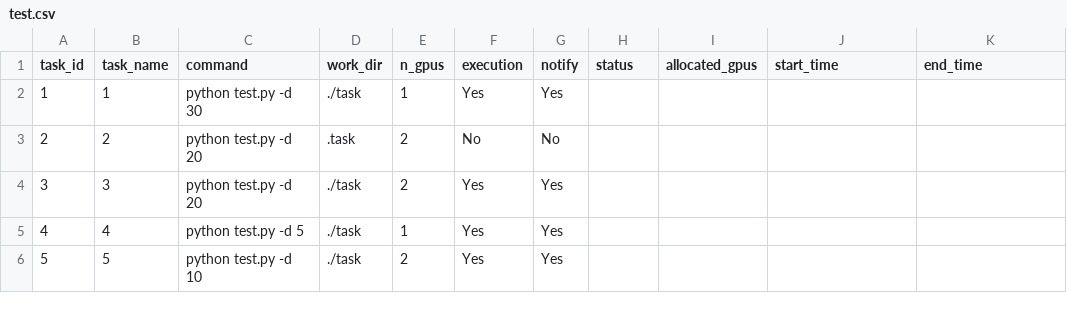
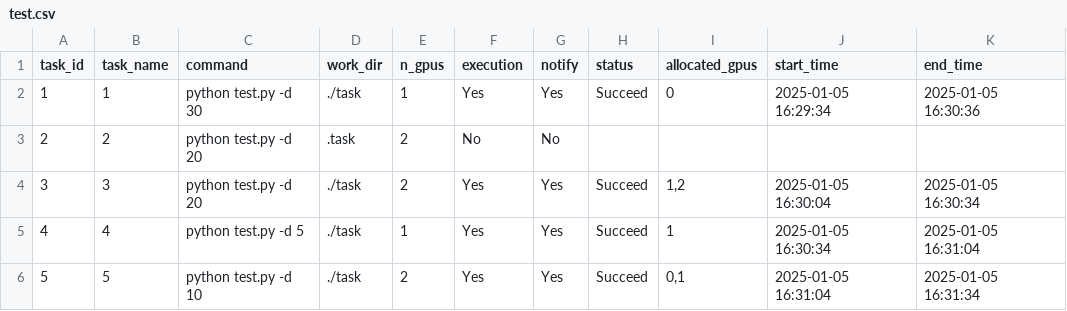
Before and after one commit to YongqiJin/gpu-task-scheduler, a CSV file: test.csv, drawn as a sheet.

Commit message:
update test

```diff
--- a/test.csv
+++ b/test.csv
@@ -1,6 +1,6 @@
 task_id,task_name,command,work_dir,n_gpus,execution,notify,status,allocated_gpus,start_time,end_time
-1,1,python test.py -d 30,./task,1,Yes,Yes,,,,
+1,1,python test.py -d 30,./task,1,Yes,Yes,Succeed,0,2025-01-05 16:29:34,2025-01-05 16:30:36
 2,2,python test.py -d 20,.task,2,No,No,,,,
-3,3,python test.py -d 20,./task,2,Yes,Yes,,,,
-4,4,python test.py -d 5,./task,1,Yes,Yes,,,,
-5,5,python test.py -d 10,./task,2,Yes,Yes,,,,
+3,3,python test.py -d 20,./task,2,Yes,Yes,Succeed,"1,2",2025-01-05 16:30:04,2025-01-05 16:30:34
+4,4,python test.py -d 5,./task,1,Yes,Yes,Succeed,1,2025-01-05 16:30:34,2025-01-05 16:31:04
+5,5,python test.py -d 10,./task,2,Yes,Yes,Succeed,"0,1",2025-01-05 16:31:04,2025-01-05 16:31:34
```
Also changed, not shown: 2 other files.
